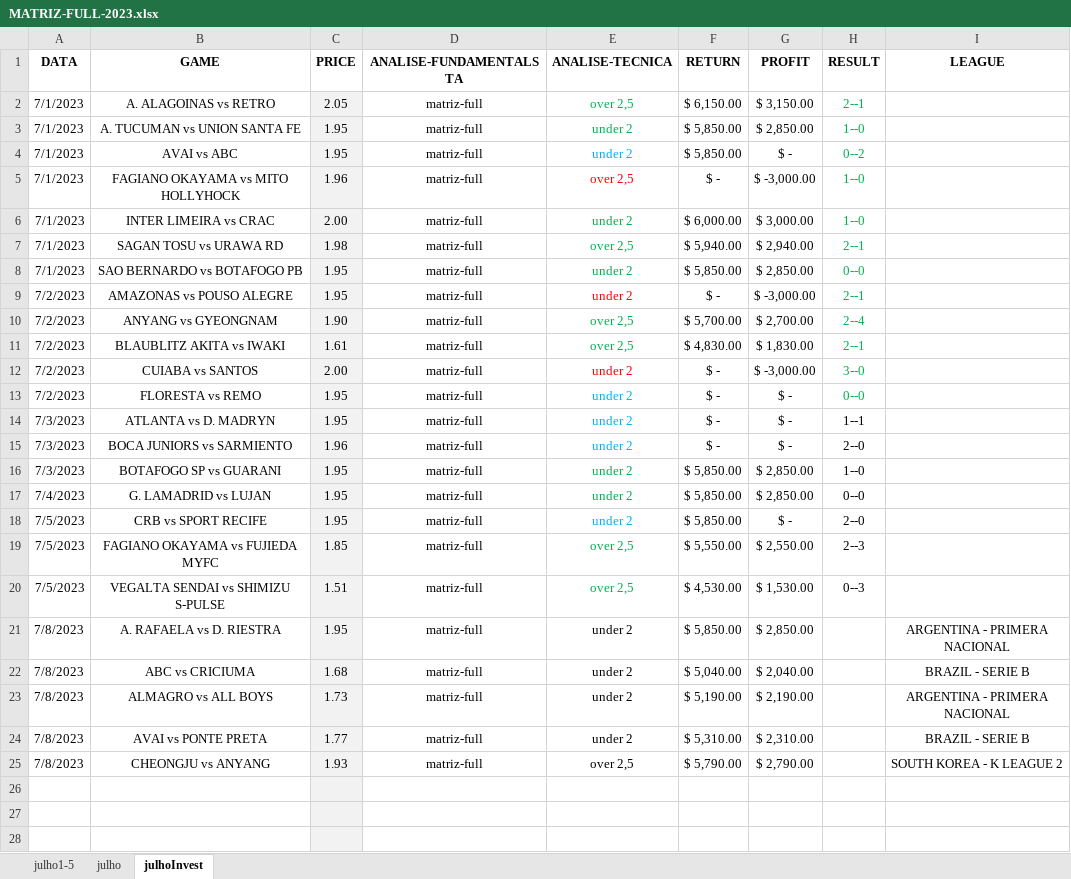
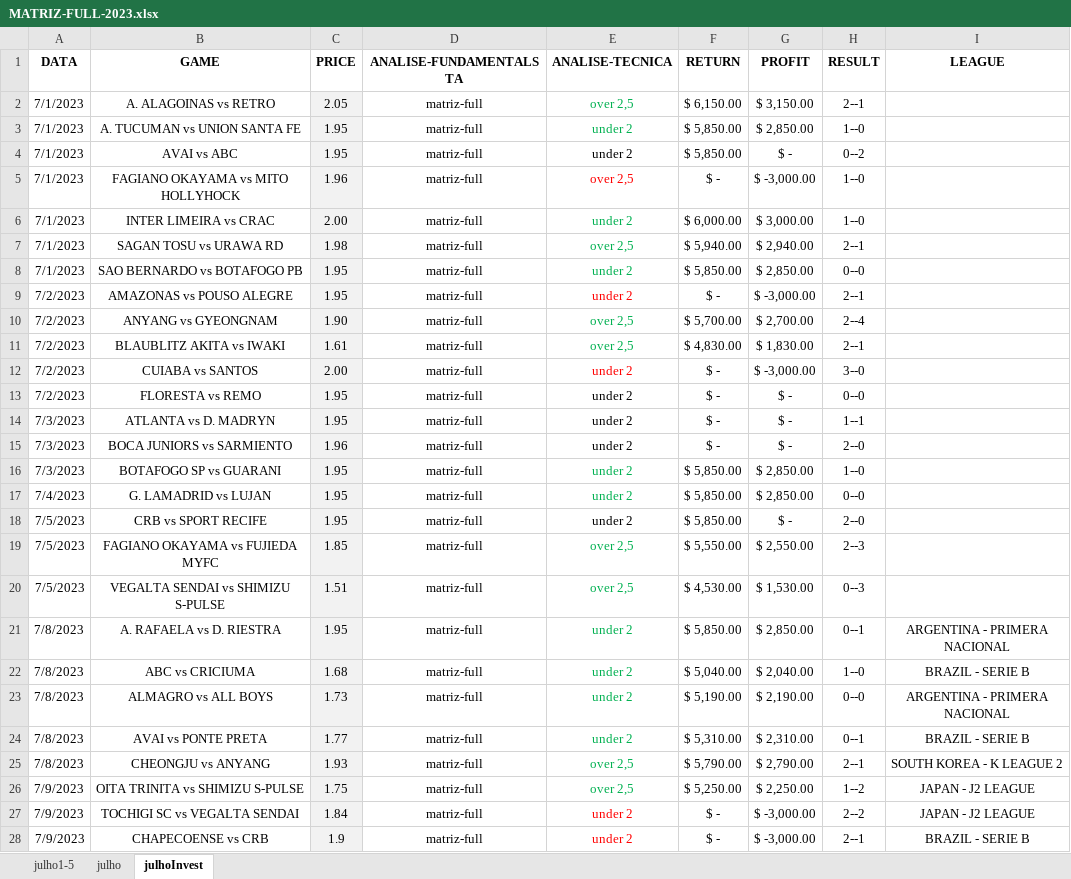
Before and after one commit to JardelLion/automationbet-matriz, an Excel workbook: tecnica_analise/2023/MATRIZ-FULL-2023.xlsx, sheet julhoInvest, drawn as a sheet; only a part is shown; the shorter side is filled out with more unchanged rows; values as stored, in another font and other column widths than the file's, no borders; conditional formats not drawn; the diff covers the shown part only; the diff names each change by its address in the sheet, - before the commit and + after, or states it on an @@ line.

```diff
--- a/tecnica_analise/2023/MATRIZ-FULL-2023.xlsx (sheet julhoInvest)
+++ b/tecnica_analise/2023/MATRIZ-FULL-2023.xlsx (sheet julhoInvest)
-H2:H13 text colour: #00B050
+H2:H13 text colour: black
-E4 text colour: #00B0F0
+E4 text colour: black
-E13:E15 text colour: #00B0F0
+E13:E15 text colour: black
-E18 text colour: #00B0F0
+E18 text colour: black
-E21:E25 text colour: black
+E21:E25 text colour: #00B050
-H21 (RESULT): (empty)
+H21 (RESULT): 0--1
-H22 (RESULT): (empty)
+H22 (RESULT): 1--0
-H23 (RESULT): (empty)
+H23 (RESULT): 0--0
-H24 (RESULT): (empty)
+H24 (RESULT): 0--1
-H25 (RESULT): (empty)
+H25 (RESULT): 2--1
+row 26: 7/9/2023 | OITA TRINITA vs SHIMIZU S-PULSE | 1.75 | matriz-full | over 2,5 | $ 5,250.00 | $ 2,250.00 | 1--2 | JAPAN - J2 LEAGUE
+row 27: 7/9/2023 | TOCHIGI SC vs VEGALTA SENDAI | 1.84 | matriz-full | under 2 | $ - | $ -3,000.00 | 2--2 | JAPAN - J2 LEAGUE
+row 28: 7/9/2023 | CHAPECOENSE vs CRB | 1.9 | matriz-full | under 2 | $ - | $ -3,000.00 | 2--1 | BRAZIL - SERIE B
```
Also changed, not shown: 7 added rows, 10 edited cells, cell formats and merged cells elsewhere in this sheet, sheet julho, formulas that keep their value, tecnica_analise/2022/MATRIZ-FULL-2022.xlsx, tecnica_analise/2023/MATRIZ.xlsx, 4 other files.
